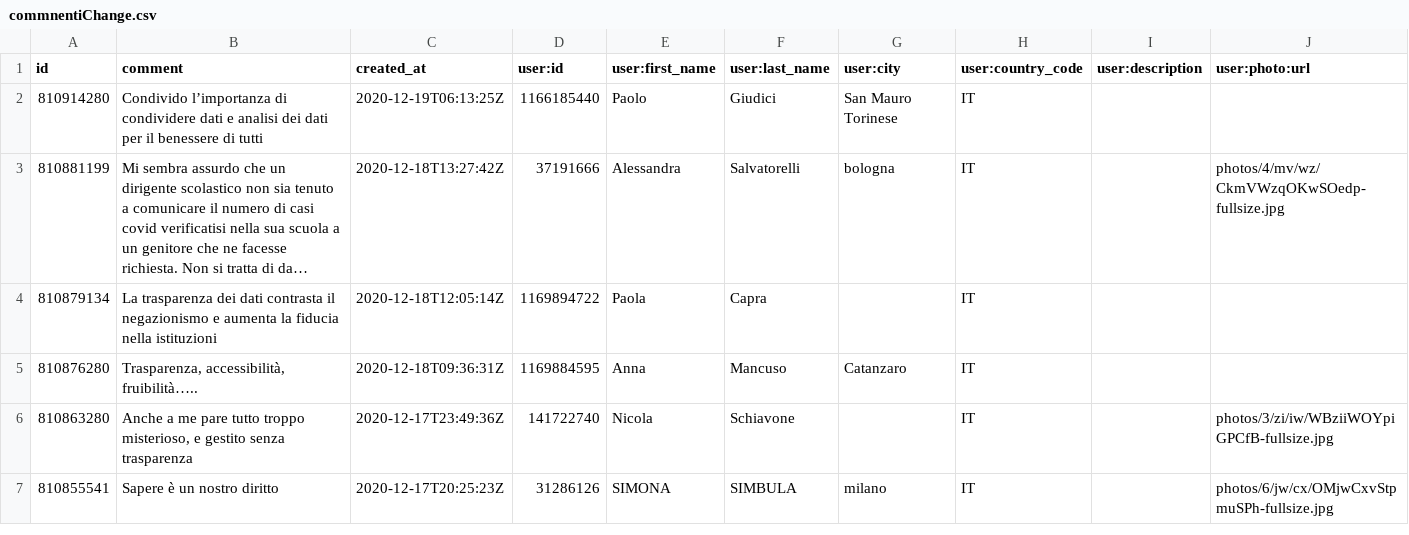
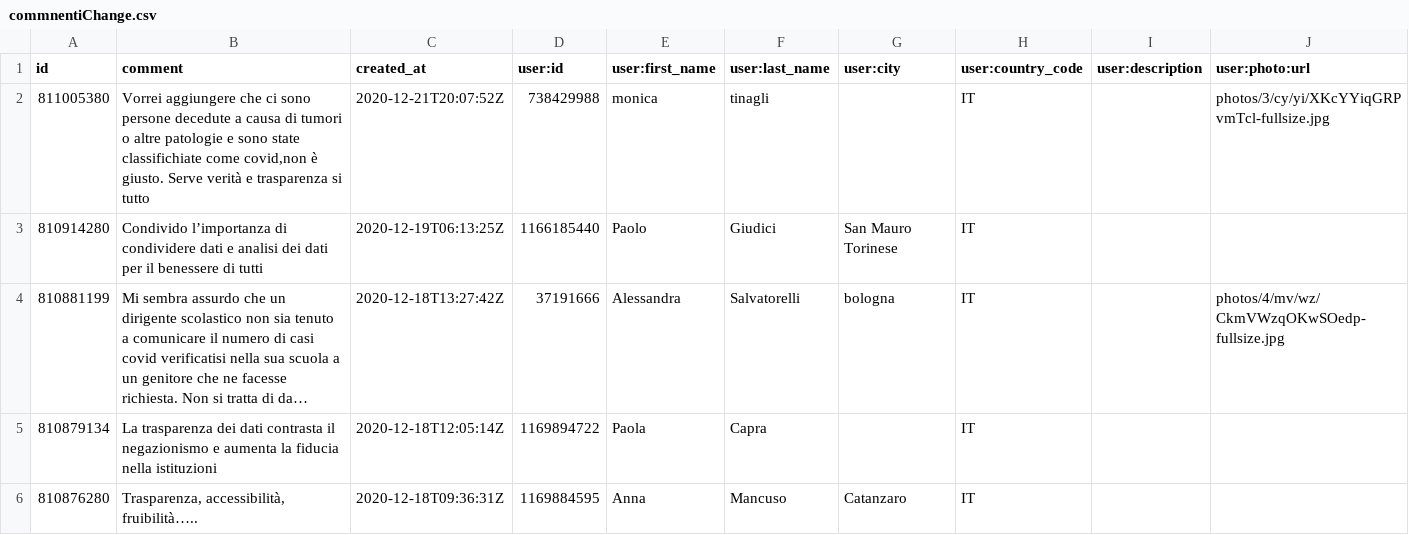
Before and after one commit to ondata/datibenecomune, a CSV file: risorse/commnentiChange.csv, drawn as a sheet; only a part is shown; the shorter side is filled out with more unchanged rows; long unchanged cells end in …; the diff names each change by its address in the sheet, - before the commit and + after, or states it on an @@ line.

```diff
--- a/risorse/commnentiChange.csv
+++ b/risorse/commnentiChange.csv
+row 2: 811005380 | Vorrei aggiungere che ci sono persone decedute a causa di tumori o altre patologie e sono state classifichiate come covid,non è giusto. Serve verità e trasparenza si tutto | 2020-12-21T20:07:52Z | 738429988 | monica | tinagli |  | IT |  | photos/3/cy/yi/XKcYYiqGRPvmTcl-fullsize.jpg
```
Also changed, not shown: 1 other file.
